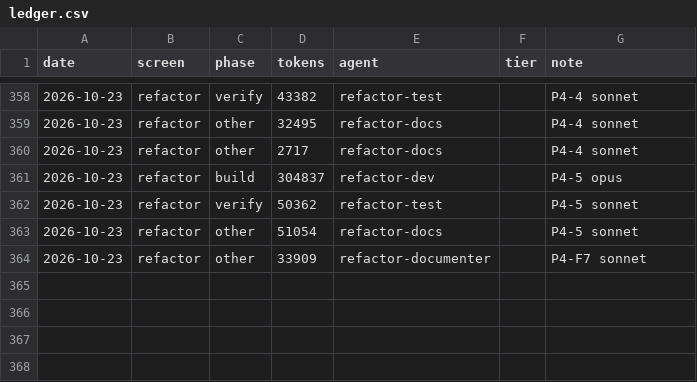
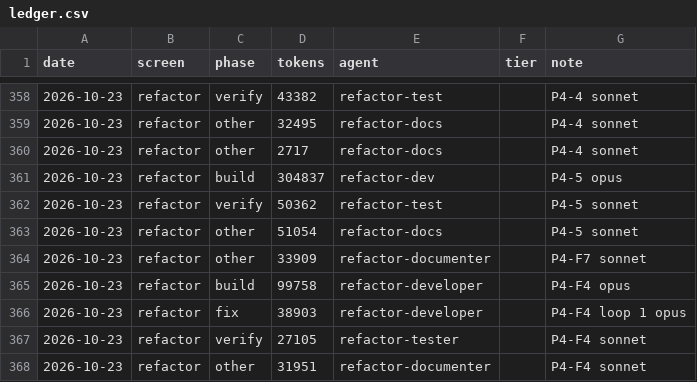
Before and after one commit to Phoenix-DX/connect-new-ui, a CSV file: migration/metrics/ledger.csv, drawn as a sheet; only a part is shown, gaps mark what is left out.

```diff
--- a/migration/metrics/ledger.csv
+++ b/migration/metrics/ledger.csv
@@ -364 +364,5 @@ date,screen,phase,tokens,agent,tier,note
 2026-10-23,refactor,other,33909,refactor-documenter,,P4-F7 sonnet
+2026-10-23,refactor,build,99758,refactor-developer,,P4-F4 opus
+2026-10-23,refactor,fix,38903,refactor-developer,,P4-F4 loop 1 opus
+2026-10-23,refactor,verify,27105,refactor-tester,,P4-F4 sonnet
+2026-10-23,refactor,other,31951,refactor-documenter,,P4-F4 sonnet
```
Also changed, not shown: 14 other files.
